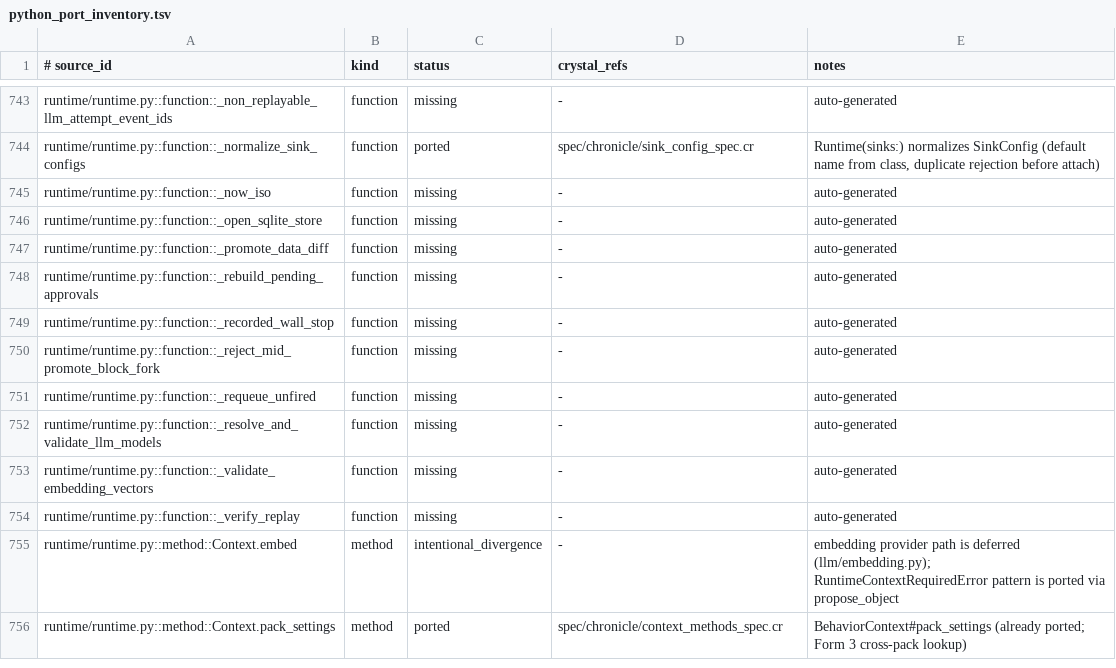
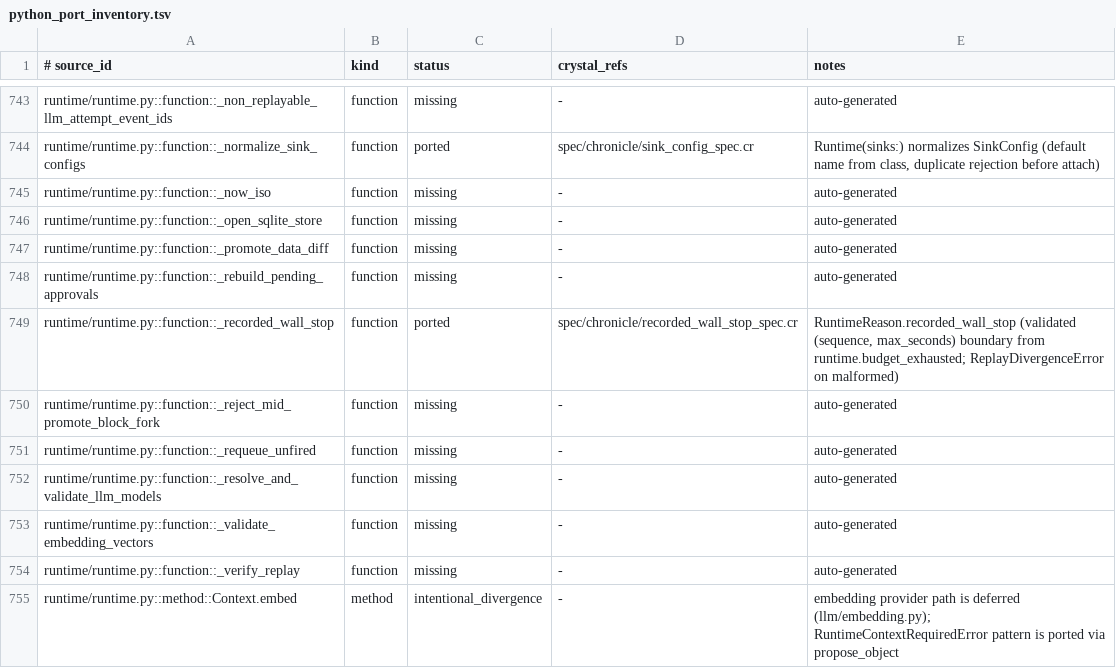
Before and after one commit to dsisnero/chronicle, a TSV file: plans/inventory/python_port_inventory.tsv, drawn as a sheet; only a part is shown, gaps mark what is left out; the shorter side is filled out with more unchanged rows.

Commit message:
port: recorded_wall_stop (runtime/runtime.py _recorded_wall_stop)
- RuntimeReason.recorded_wall_stop: validated cooperative wall-stop
  boundary (accepted_sequence, max_seconds) from runtime.budget_exhausted
  (exhausted_by=max_seconds); ReplayDivergenceError on malformed sequence
- Ported from activegraph runtime.py; spec/chronicle/recorded_wall_stop_spec.cr

```diff
--- a/plans/inventory/python_port_inventory.tsv
+++ b/plans/inventory/python_port_inventory.tsv
@@ -748,3 +748,3 @@ runtime/runtime.py::function::_promote_data_diff	function	missing	-	auto-generat
 runtime/runtime.py::function::_rebuild_pending_approvals	function	missing	-	auto-generated
-runtime/runtime.py::function::_recorded_wall_stop	function	missing	-	auto-generated
+runtime/runtime.py::function::_recorded_wall_stop	function	ported	spec/chronicle/recorded_wall_stop_spec.cr	RuntimeReason.recorded_wall_stop (validated (sequence, max_seconds) boundary from runtime.budget_exhausted; ReplayDivergenceError on malformed)
 runtime/runtime.py::function::_reject_mid_promote_block_fork	function	missing	-	auto-generated
```
Also changed, not shown: 3 other files.
